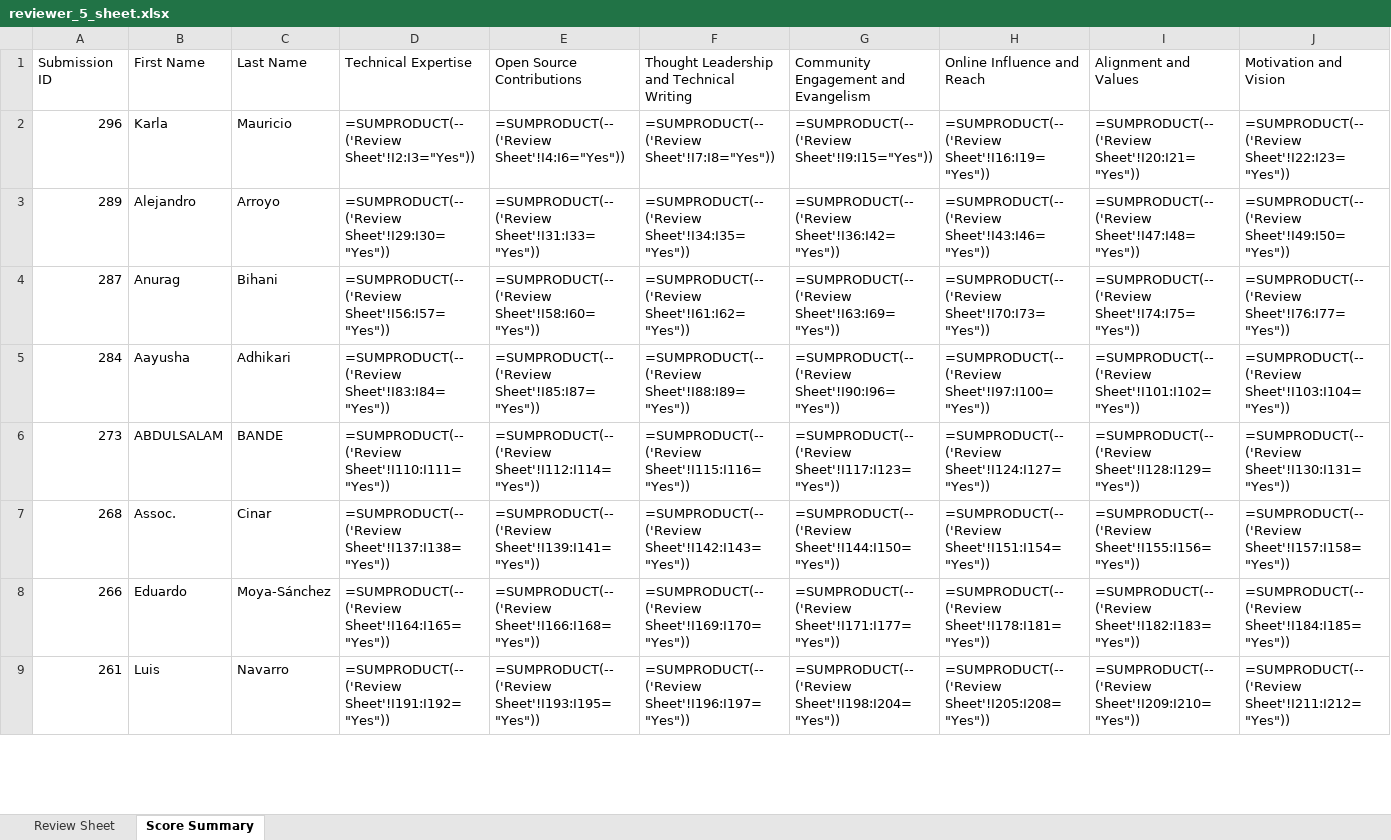
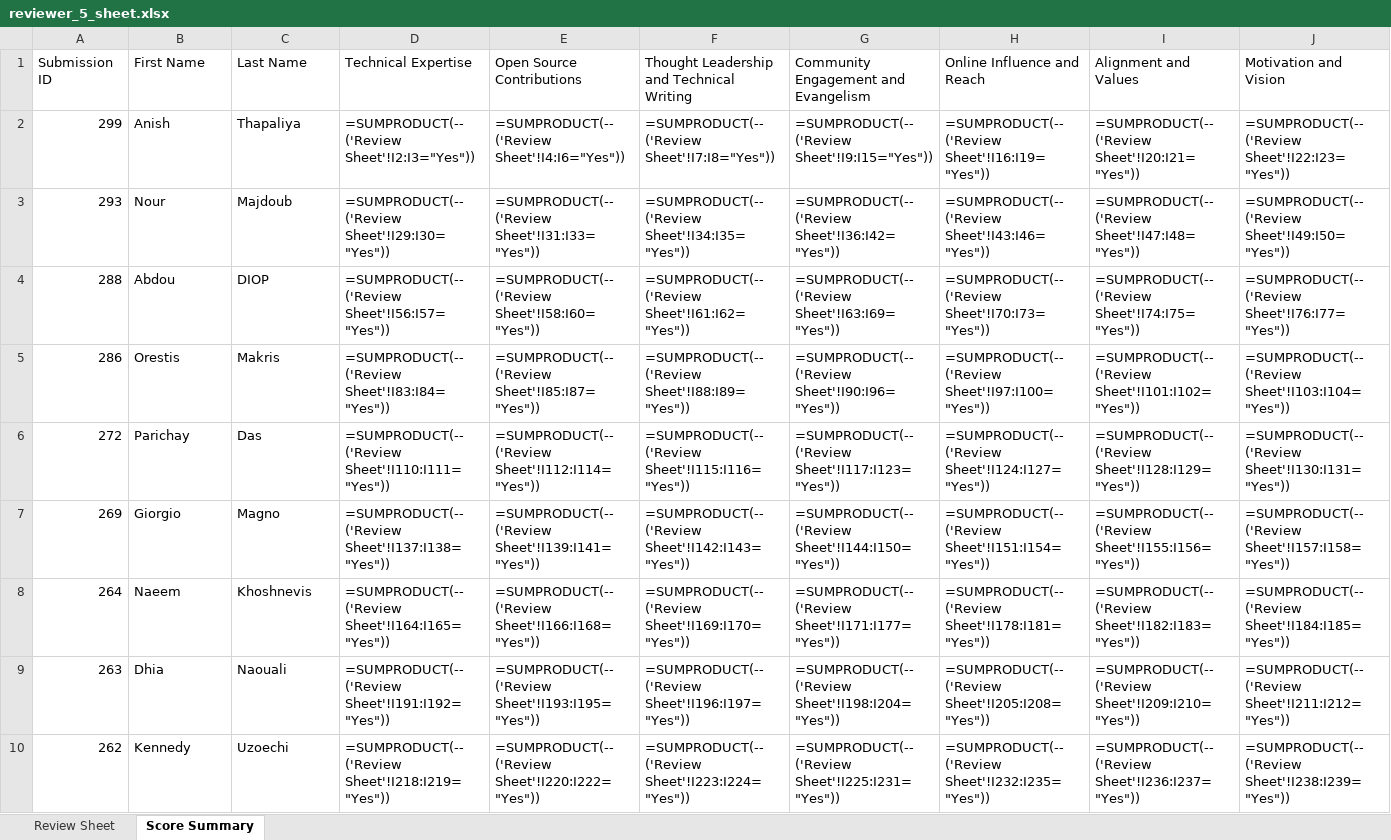
Before and after one commit to pytorch-fdn/ambassador-program, an Excel workbook: ambassador/reviewer_sheets_excel/reviewer_5_sheet.xlsx, sheet Score Summary, drawn as a sheet; only a part is shown; values as stored, in another font and other column widths than the file's, no cell formats; formulas without a stored value are shown as written; rows hold the shown columns only; the diff covers the shown part only; the diff names each change by its address in the sheet, - before the commit and + after, or states it on an @@ line.

```diff
--- a/ambassador/reviewer_sheets_excel/reviewer_5_sheet.xlsx (sheet Score Summary)
+++ b/ambassador/reviewer_sheets_excel/reviewer_5_sheet.xlsx (sheet Score Summary)
-A2 (Submission ID): 296
+A2 (Submission ID): 299
-B2 (First Name): Karla
+B2 (First Name): Anish
-C2 (Last Name): Mauricio
+C2 (Last Name): Thapaliya
-A3 (Submission ID): 289
+A3 (Submission ID): 293
-B3 (First Name): Alejandro
+B3 (First Name): Nour
-C3 (Last Name): Arroyo
+C3 (Last Name): Majdoub
-A4 (Submission ID): 287
+A4 (Submission ID): 288
-B4 (First Name): Anurag
+B4 (First Name): Abdou
-C4 (Last Name): Bihani
+C4 (Last Name): DIOP
-A5 (Submission ID): 284
+A5 (Submission ID): 286
-B5 (First Name): Aayusha
+B5 (First Name): Orestis
-C5 (Last Name): Adhikari
+C5 (Last Name): Makris
-A6 (Submission ID): 273
+A6 (Submission ID): 272
-B6 (First Name): ABDULSALAM
+B6 (First Name): Parichay
-C6 (Last Name): BANDE
+C6 (Last Name): Das
-A7 (Submission ID): 268
+A7 (Submission ID): 269
-B7 (First Name): Assoc.
+B7 (First Name): Giorgio
-C7 (Last Name): Cinar
+C7 (Last Name): Magno
-A8 (Submission ID): 266
+A8 (Submission ID): 264
-B8 (First Name): Eduardo
+B8 (First Name): Naeem
-C8 (Last Name): Moya-Sánchez
+C8 (Last Name): Khoshnevis
-A9 (Submission ID): 261
+A9 (Submission ID): 263
-B9 (First Name): Luis
+B9 (First Name): Dhia
-C9 (Last Name): Navarro
+C9 (Last Name): Naouali
+row 10: 262 | Kennedy | Uzoechi | =SUMPRODUCT(--('Review Sheet'!I218:I219="Yes")) | =SUMPRODUCT(--('Review Sheet'!I220:I222="Yes")) | =SUMPRODUCT(--('Review Sheet'!I223:I224="Yes")) | =SUMPRODUCT(--('Review Sheet'!I225:I231="Yes")) | =SUMPRODUCT(--('Review Sheet'!I232:I235="Yes")) | =SUMPRODUCT(--('Review Sheet'!I236:I237="Yes")) | =SUMPRODUCT(--('Review Sheet'!I238:I239="Yes"))
```
Also changed, not shown: 11 added rows, 14 removed rows and 211 edited cells elsewhere in this sheet, sheet Review Sheet, cell formats, ambassador/reviewer_sheets_excel/reviewer_1_sheet.xlsx, ambassador/reviewer_sheets_excel/reviewer_3_sheet.xlsx, 4 other files.
